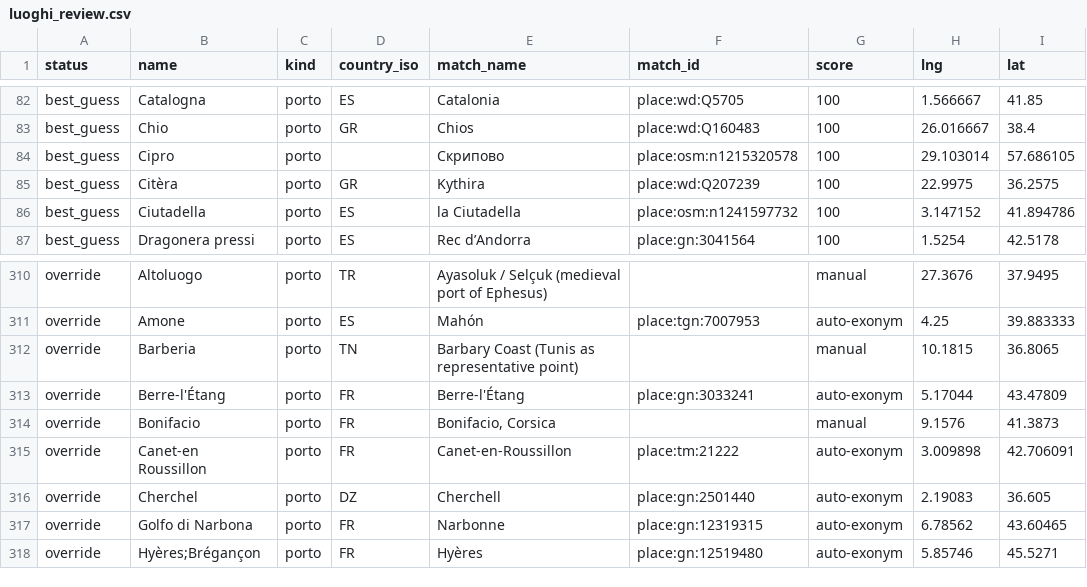
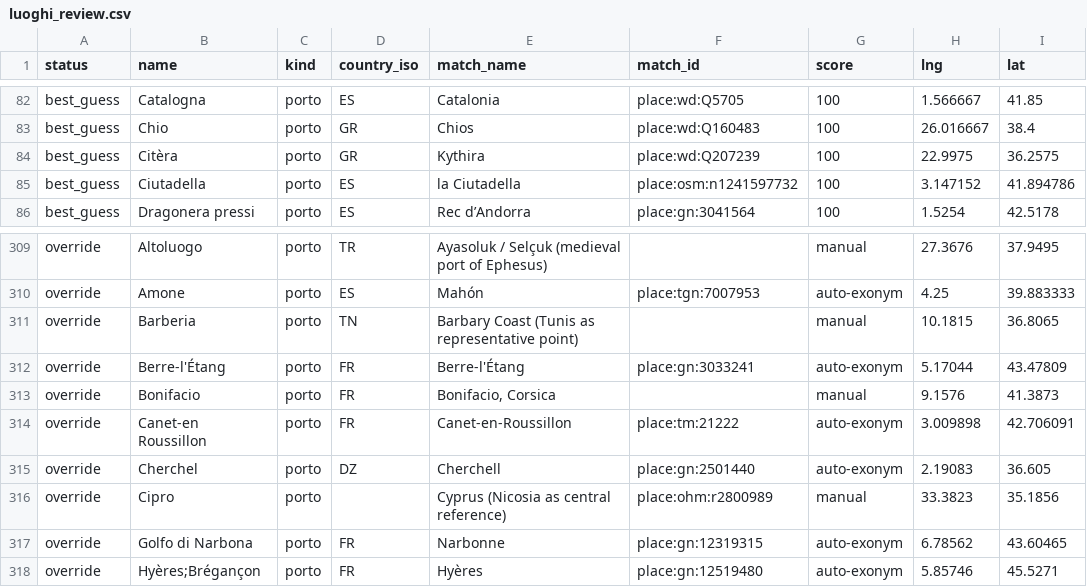
Before and after one commit to docuracy/datini, a CSV file: data/processed/luoghi_review.csv, drawn as a sheet; only a part is shown, gaps mark what is left out; removed rows and columns are numbered as before the commit, all else as after; the diff names each change by its address in the sheet, - before the commit and + after, or states it on an @@ line.

```diff
--- a/data/processed/luoghi_review.csv
+++ b/data/processed/luoghi_review.csv
-row 84: best_guess | Cipro | porto |  | Скрипово | place:osm:n1215320578 | 100 | 29.103014 | 57.686105
+row 316: override | Cipro | porto |  | Cyprus (Nicosia as central reference) | place:ohm:r2800989 | manual | 33.3823 | 35.1856
```
Also changed, not shown: data/luoghi_overrides.csv, 2 other files.
